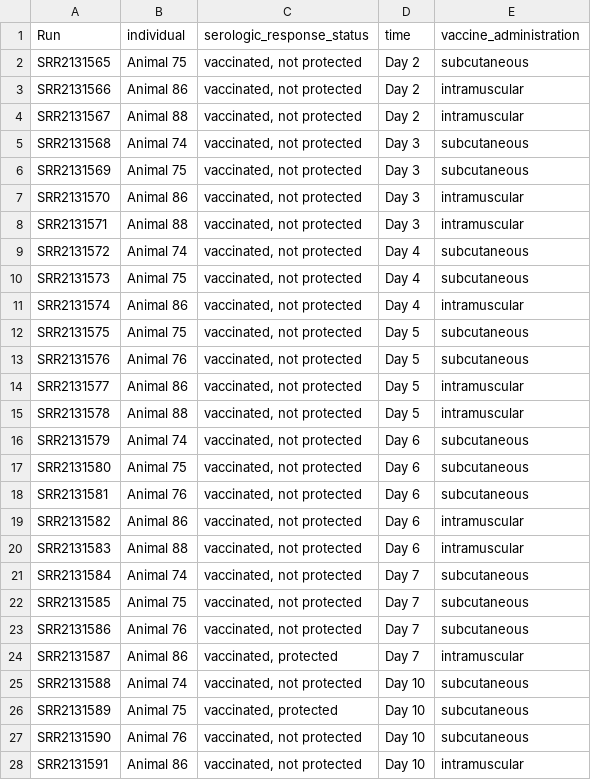
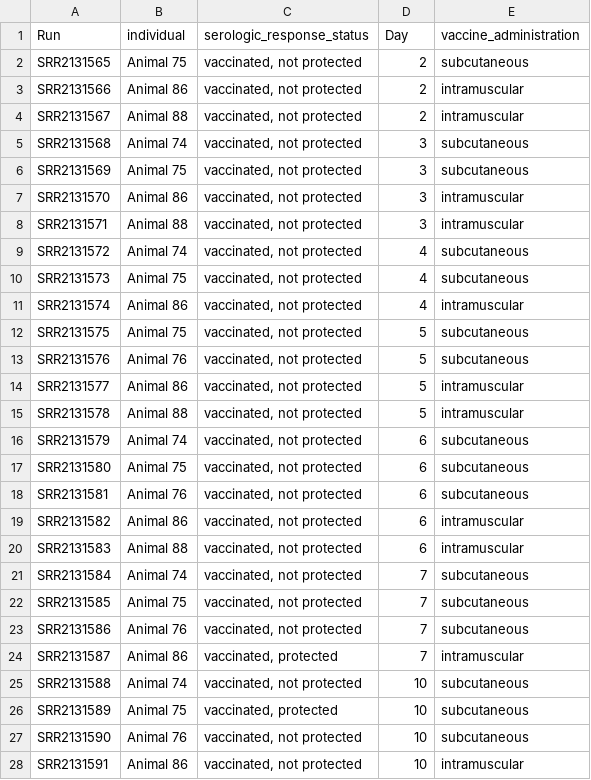
Before and after one commit to Jkgitau/RVF_WGCNA, a CSV file: data/metadata_RVF.csv, drawn as a sheet; only a part is shown; the diff covers the shown part only.

```diff
--- a/data/metadata_RVF.csv
+++ b/data/metadata_RVF.csv
@@ -1,28 +1,28 @@
-Run,individual,serologic_response_status,time,vaccine_administration
-SRR2131565,Animal 75,"vaccinated, not protected",Day 2,subcutaneous
-SRR2131566,Animal 86,"vaccinated, not protected",Day 2,intramuscular
-SRR2131567,Animal 88,"vaccinated, not protected",Day 2,intramuscular
-SRR2131568,Animal 74,"vaccinated, not protected",Day 3,subcutaneous
-SRR2131569,Animal 75,"vaccinated, not protected",Day 3,subcutaneous
-SRR2131570,Animal 86,"vaccinated, not protected",Day 3,intramuscular
-SRR2131571,Animal 88,"vaccinated, not protected",Day 3,intramuscular
-SRR2131572,Animal 74,"vaccinated, not protected",Day 4,subcutaneous
-SRR2131573,Animal 75,"vaccinated, not protected",Day 4,subcutaneous
-SRR2131574,Animal 86,"vaccinated, not protected",Day 4,intramuscular
-SRR2131575,Animal 75,"vaccinated, not protected",Day 5,subcutaneous
-SRR2131576,Animal 76,"vaccinated, not protected",Day 5,subcutaneous
-SRR2131577,Animal 86,"vaccinated, not protected",Day 5,intramuscular
-SRR2131578,Animal 88,"vaccinated, not protected",Day 5,intramuscular
-SRR2131579,Animal 74,"vaccinated, not protected",Day 6,subcutaneous
-SRR2131580,Animal 75,"vaccinated, not protected",Day 6,subcutaneous
-SRR2131581,Animal 76,"vaccinated, not protected",Day 6,subcutaneous
-SRR2131582,Animal 86,"vaccinated, not protected",Day 6,intramuscular
-SRR2131583,Animal 88,"vaccinated, not protected",Day 6,intramuscular
-SRR2131584,Animal 74,"vaccinated, not protected",Day 7,subcutaneous
-SRR2131585,Animal 75,"vaccinated, not protected",Day 7,subcutaneous
-SRR2131586,Animal 76,"vaccinated, not protected",Day 7,subcutaneous
-SRR2131587,Animal 86,"vaccinated, protected",Day 7,intramuscular
-SRR2131588,Animal 74,"vaccinated, not protected",Day 10,subcutaneous
-SRR2131589,Animal 75,"vaccinated, protected",Day 10,subcutaneous
-SRR2131590,Animal 76,"vaccinated, not protected",Day 10,subcutaneous
-SRR2131591,Animal 86,"vaccinated, not protected",Day 10,intramuscular
+Run,individual,serologic_response_status,Day,vaccine_administration
+SRR2131565,Animal 75,"vaccinated, not protected",2,subcutaneous
+SRR2131566,Animal 86,"vaccinated, not protected",2,intramuscular
+SRR2131567,Animal 88,"vaccinated, not protected",2,intramuscular
+SRR2131568,Animal 74,"vaccinated, not protected",3,subcutaneous
+SRR2131569,Animal 75,"vaccinated, not protected",3,subcutaneous
+SRR2131570,Animal 86,"vaccinated, not protected",3,intramuscular
+SRR2131571,Animal 88,"vaccinated, not protected",3,intramuscular
+SRR2131572,Animal 74,"vaccinated, not protected",4,subcutaneous
+SRR2131573,Animal 75,"vaccinated, not protected",4,subcutaneous
+SRR2131574,Animal 86,"vaccinated, not protected",4,intramuscular
+SRR2131575,Animal 75,"vaccinated, not protected",5,subcutaneous
+SRR2131576,Animal 76,"vaccinated, not protected",5,subcutaneous
+SRR2131577,Animal 86,"vaccinated, not protected",5,intramuscular
+SRR2131578,Animal 88,"vaccinated, not protected",5,intramuscular
+SRR2131579,Animal 74,"vaccinated, not protected",6,subcutaneous
+SRR2131580,Animal 75,"vaccinated, not protected",6,subcutaneous
+SRR2131581,Animal 76,"vaccinated, not protected",6,subcutaneous
+SRR2131582,Animal 86,"vaccinated, not protected",6,intramuscular
+SRR2131583,Animal 88,"vaccinated, not protected",6,intramuscular
+SRR2131584,Animal 74,"vaccinated, not protected",7,subcutaneous
+SRR2131585,Animal 75,"vaccinated, not protected",7,subcutaneous
+SRR2131586,Animal 76,"vaccinated, not protected",7,subcutaneous
+SRR2131587,Animal 86,"vaccinated, protected",7,intramuscular
+SRR2131588,Animal 74,"vaccinated, not protected",10,subcutaneous
+SRR2131589,Animal 75,"vaccinated, protected",10,subcutaneous
+SRR2131590,Animal 76,"vaccinated, not protected",10,subcutaneous
+SRR2131591,Animal 86,"vaccinated, not protected",10,intramuscular
```
Also changed, not shown: 11 edited cells elsewhere in this file, 4 other files.
